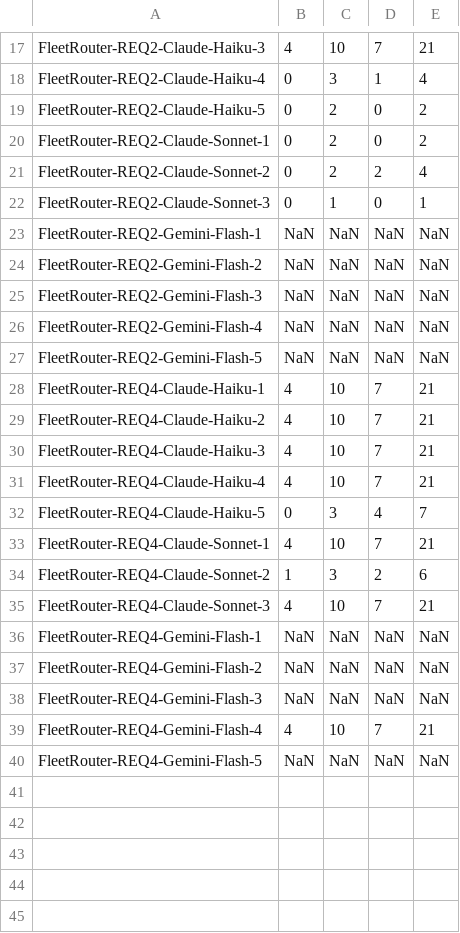
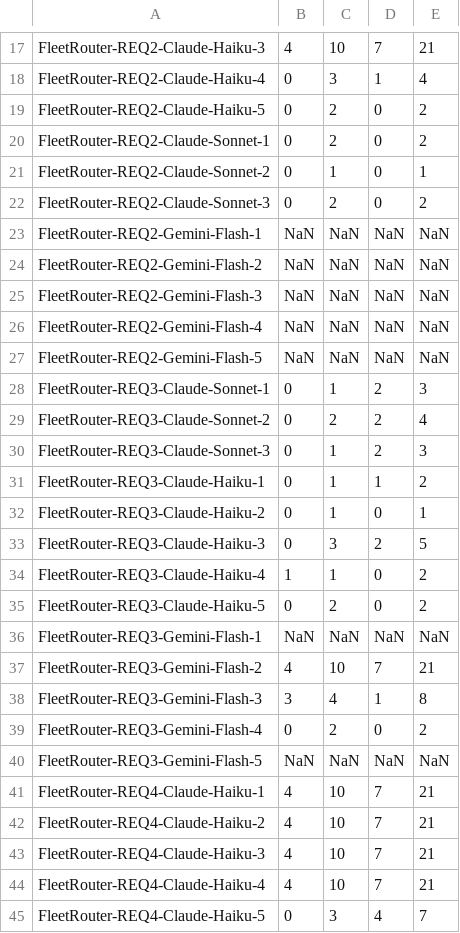
Before and after one commit to wojciechbukala/SoftwareRequirements, a CSV file: Results/FleetRouter-functional.csv, drawn as a sheet; only a part is shown, gaps mark what is left out; the shorter side is filled out with more unchanged rows.

```diff
--- a/Results/FleetRouter-functional.csv
+++ b/Results/FleetRouter-functional.csv
@@ -20,4 +20,4 @@ FleetRouter-REQ2-Claude-Haiku-5,0,2,0,2
 FleetRouter-REQ2-Claude-Sonnet-1,0,2,0,2
-FleetRouter-REQ2-Claude-Sonnet-2,0,2,2,4
-FleetRouter-REQ2-Claude-Sonnet-3,0,1,0,1
+FleetRouter-REQ2-Claude-Sonnet-2,0,1,0,1
+FleetRouter-REQ2-Claude-Sonnet-3,0,2,0,2
 FleetRouter-REQ2-Gemini-Flash-1,NaN,NaN,NaN,NaN
@@ -27,2 +27,15 @@ FleetRouter-REQ2-Gemini-Flash-4,NaN,NaN,NaN,NaN
 FleetRouter-REQ2-Gemini-Flash-5,NaN,NaN,NaN,NaN
+FleetRouter-REQ3-Claude-Sonnet-1,0,1,2,3
+FleetRouter-REQ3-Claude-Sonnet-2,0,2,2,4
+FleetRouter-REQ3-Claude-Sonnet-3,0,1,2,3
+FleetRouter-REQ3-Claude-Haiku-1,0,1,1,2
+FleetRouter-REQ3-Claude-Haiku-2,0,1,0,1
+FleetRouter-REQ3-Claude-Haiku-3,0,3,2,5
+FleetRouter-REQ3-Claude-Haiku-4,1,1,0,2
+FleetRouter-REQ3-Claude-Haiku-5,0,2,0,2
+FleetRouter-REQ3-Gemini-Flash-1,NaN,NaN,NaN,NaN
+FleetRouter-REQ3-Gemini-Flash-2,4,10,7,21
+FleetRouter-REQ3-Gemini-Flash-3,3,4,1,8
+FleetRouter-REQ3-Gemini-Flash-4,0,2,0,2
+FleetRouter-REQ3-Gemini-Flash-5,NaN,NaN,NaN,NaN
 FleetRouter-REQ4-Claude-Haiku-1,4,10,7,21
```
Also changed, not shown: Results/FleetRouter-static.csv, 17 other files.
